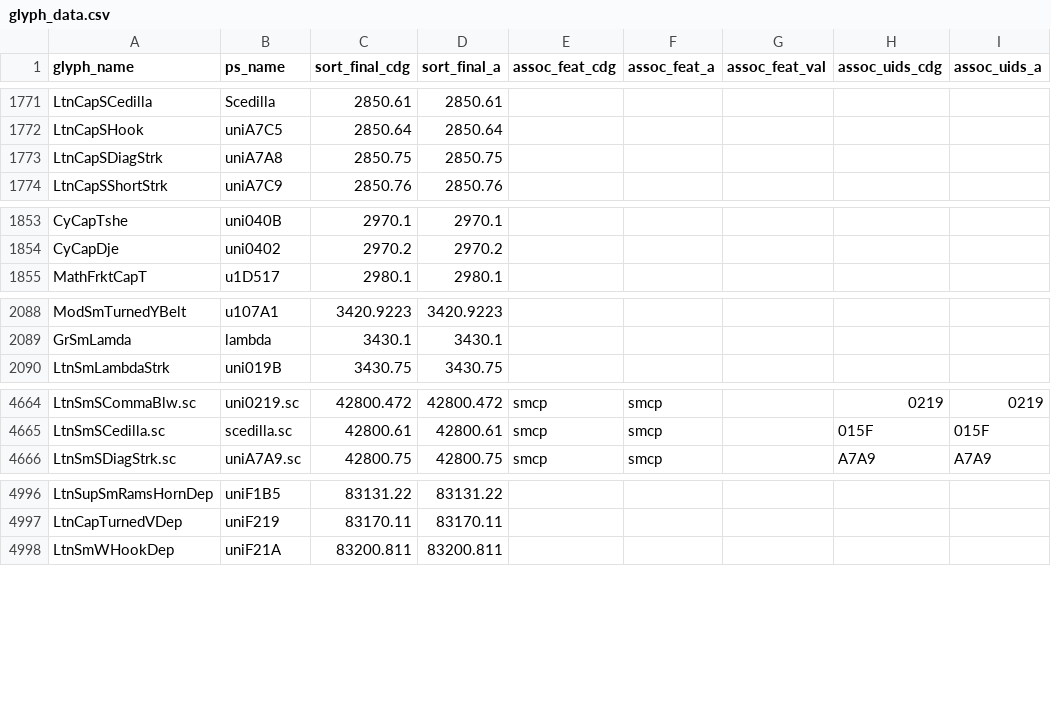
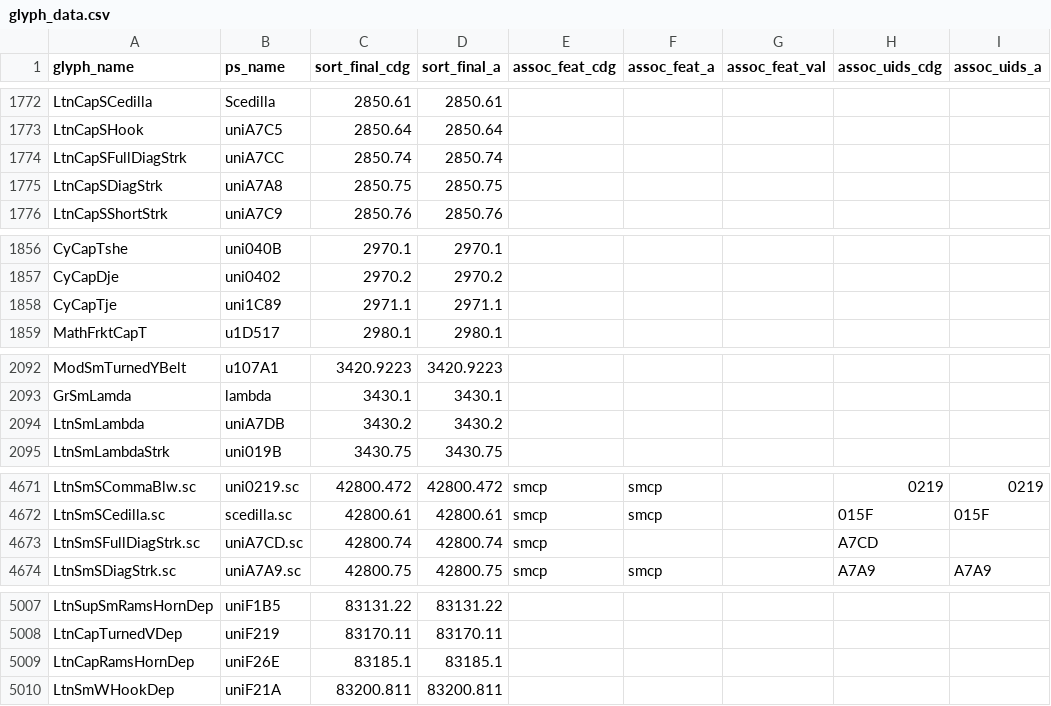
Before and after one commit to silnrsi/font-gentium, a CSV file: source/glyph_data.csv, drawn as a sheet; only a part is shown, gaps mark what is left out; the diff covers the shown part only.

```diff
--- a/source/glyph_data.csv
+++ b/source/glyph_data.csv
@@ -1772,2 +1773,3 @@ LtnCapSCedilla,Scedilla,2850.61,2850.61,,,,,
 LtnCapSHook,uniA7C5,2850.64,2850.64,,,,,
+LtnCapSFullDiagStrk,uniA7CC,2850.74,2850.74,,,,,
 LtnCapSDiagStrk,uniA7A8,2850.75,2850.75,,,,,
@@ -1854,2 +1857,3 @@ CyCapTshe,uni040B,2970.1,2970.1,,,,,
 CyCapDje,uni0402,2970.2,2970.2,,,,,
+CyCapTje,uni1C89,2971.1,2971.1,,,,,
 MathFrktCapT,u1D517,2980.1,2980.1,,,,,
@@ -2089,2 +2093,3 @@ ModSmTurnedYBelt,u107A1,3420.9223,3420.9223,,,,,
 GrSmLamda,lambda,3430.1,3430.1,,,,,
+LtnSmLambda,uniA7DB,3430.2,3430.2,,,,,
 LtnSmLambdaStrk,uni019B,3430.75,3430.75,,,,,
@@ -4665,2 +4672,3 @@ LtnSmSCommaBlw.sc,uni0219.sc,42800.472,42800.472,smcp,smcp,,0219,0219
 LtnSmSCedilla.sc,scedilla.sc,42800.61,42800.61,smcp,smcp,,015F,015F
+LtnSmSFullDiagStrk.sc,uniA7CD.sc,42800.74,42800.74,smcp,,,A7CD,
 LtnSmSDiagStrk.sc,uniA7A9.sc,42800.75,42800.75,smcp,smcp,,A7A9,A7A9
@@ -4997,2 +5008,3 @@ LtnSupSmRamsHornDep,uniF1B5,83131.22,83131.22,,,,,
 LtnCapTurnedVDep,uniF219,83170.11,83170.11,,,,,
+LtnCapRamsHornDep,uniF26E,83185.1,83185.1,,,,,
 LtnSmWHookDep,uniF21A,83200.811,83200.811,,,,,
```
Also changed, not shown: 7 added rows and 7 edited cells elsewhere in this file.
